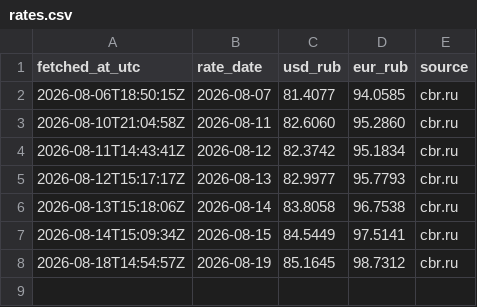
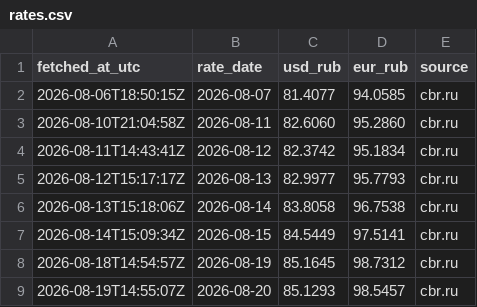
Before and after one commit to ruslanprashchurovich/cbr-rates, a CSV file: data/rates.csv, drawn as a sheet; the diff names each change by its address in the sheet, - before the commit and + after, or states it on an @@ line.

```diff
--- a/data/rates.csv
+++ b/data/rates.csv
+row 9: 2026-08-19T14:55:07Z | 2026-08-20 | 85.1293 | 98.5457 | cbr.ru
```
